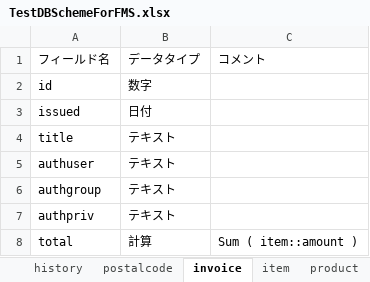
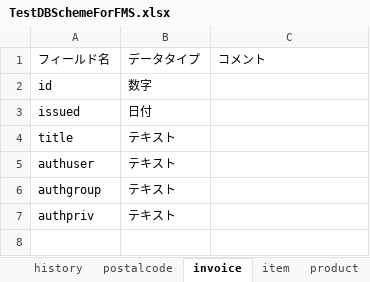
Before and after one commit to INTER-Mediator/INTER-Mediator, an Excel workbook: dist-docs/TestDBSchemeForFMS.xlsx, sheet invoice, drawn as a sheet; values as stored, in another font and other column widths than the file's, no borders; the diff names each change by its address in the sheet, - before the commit and + after, or states it on an @@ line.

```diff
--- a/dist-docs/TestDBSchemeForFMS.xlsx (sheet invoice)
+++ b/dist-docs/TestDBSchemeForFMS.xlsx (sheet invoice)
-row 8: total | 計算 | Sum ( item::amount )
```
Also changed, not shown: sheet authuser, sheet person, 3 other files.
